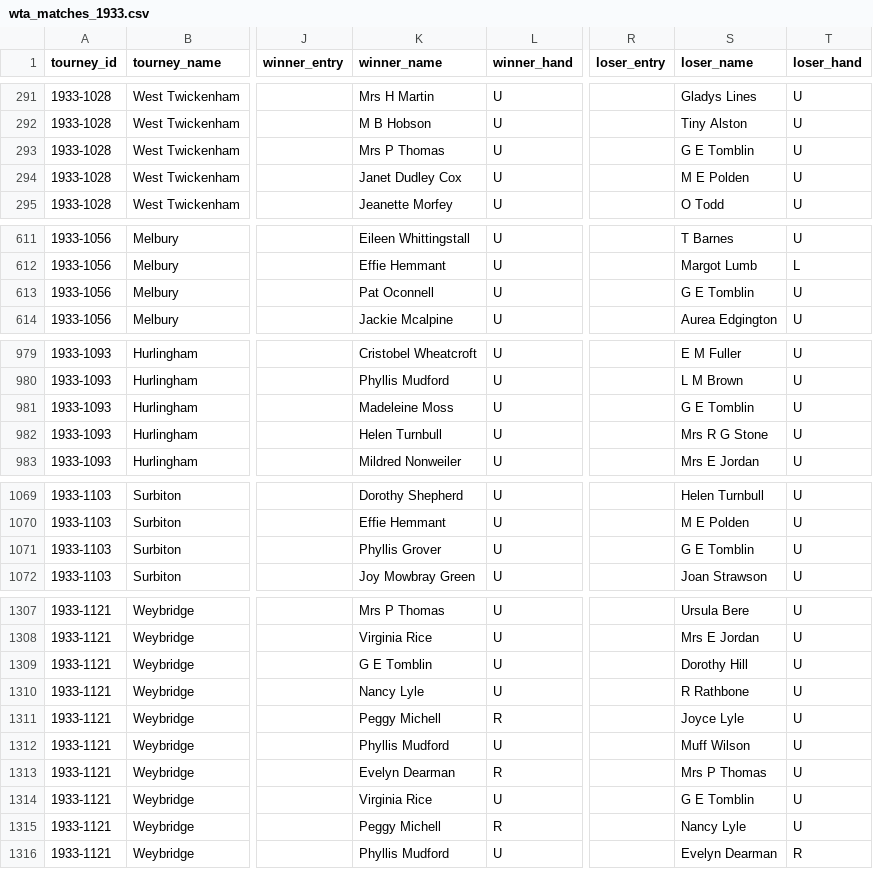
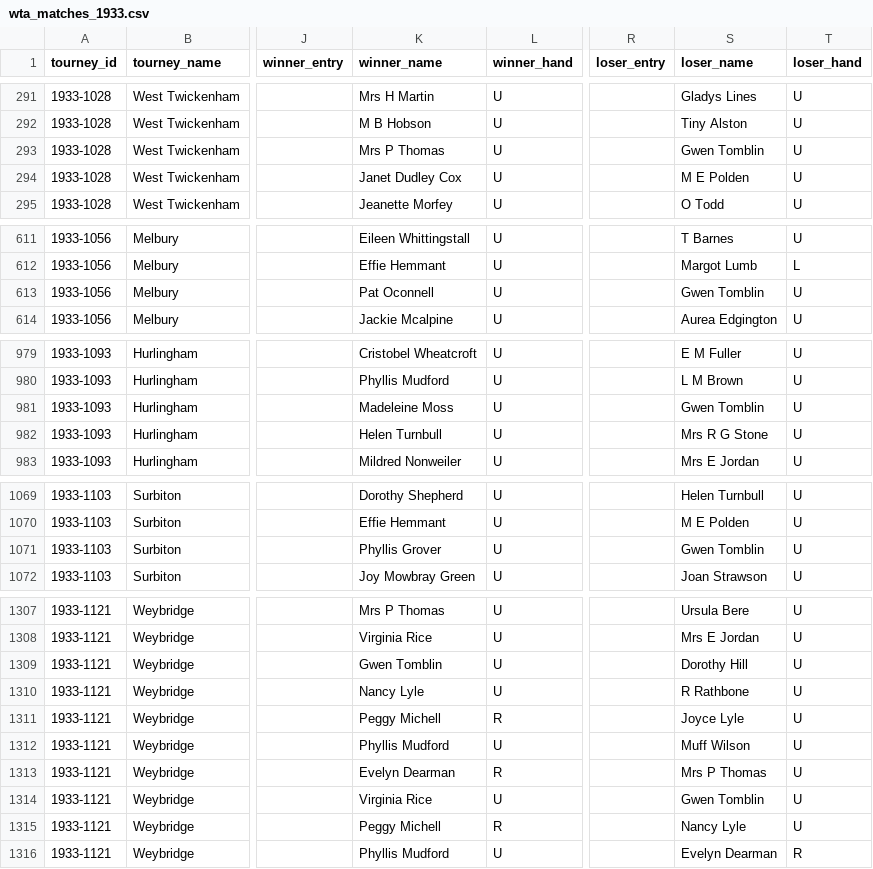
Before and after one commit to JeffSackmann/tennis_wta, a CSV file: wta_matches_1933.csv, drawn as a sheet; only a part is shown, gaps mark what is left out; the diff covers the shown part only; the diff names each change by its address in the sheet, - before the commit and + after, or states it on an @@ line.

Commit message:
name fixes
mostly filling in first names/initials, plus some country corrections

```diff
--- a/wta_matches_1933.csv
+++ b/wta_matches_1933.csv
-S293 (loser_name): G E Tomblin
+S293 (loser_name): Gwen Tomblin
-S613 (loser_name): G E Tomblin
+S613 (loser_name): Gwen Tomblin
-S981 (loser_name): G E Tomblin
+S981 (loser_name): Gwen Tomblin
-S1071 (loser_name): G E Tomblin
+S1071 (loser_name): Gwen Tomblin
-K1309 (winner_name): G E Tomblin
+K1309 (winner_name): Gwen Tomblin
-S1314 (loser_name): G E Tomblin
+S1314 (loser_name): Gwen Tomblin
```
Also changed, not shown: 30 edited cells elsewhere in this file, 1 other file.
